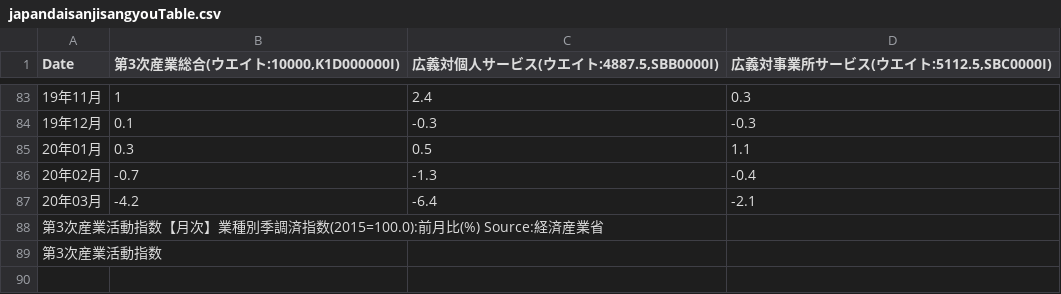
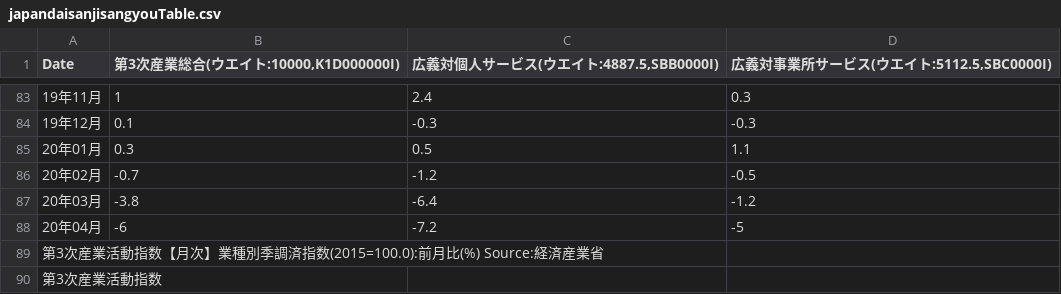
Before and after one commit to am-consulting/csvdata, a CSV file: japandaisanjisangyouTable.csv, drawn as a sheet; only a part is shown, gaps mark what is left out.

```diff
--- a/japandaisanjisangyouTable.csv
+++ b/japandaisanjisangyouTable.csv
@@ -85,4 +85,5 @@
 "20年01月",0.3,0.5,1.1
-"20年02月",-0.7,-1.3,-0.4
-"20年03月",-4.2,-6.4,-2.1
+"20年02月",-0.7,-1.2,-0.5
+"20年03月",-3.8,-6.4,-1.2
+"20年04月",-6,-7.2,-5
 "第3次産業活動指数【月次】業種別季調済指数(2015=100.0):前月比(%) Source:経済産業省",,,
```
Also changed, not shown: japandaisanjisangyouChart.csv.
